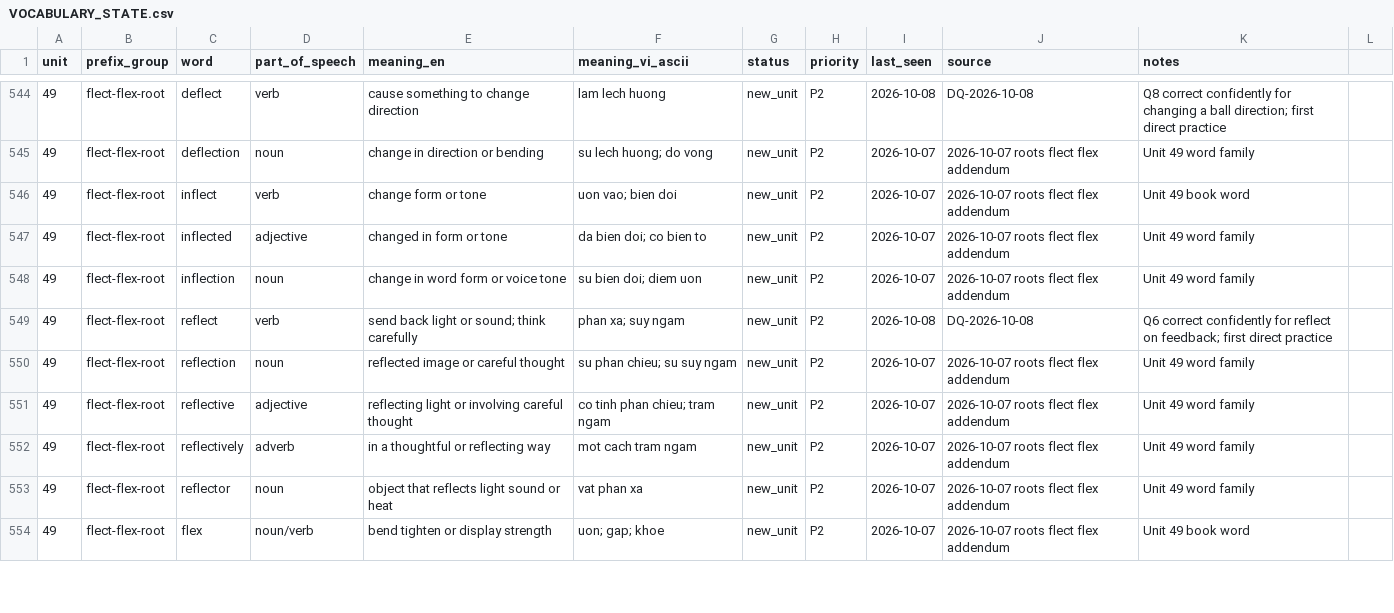
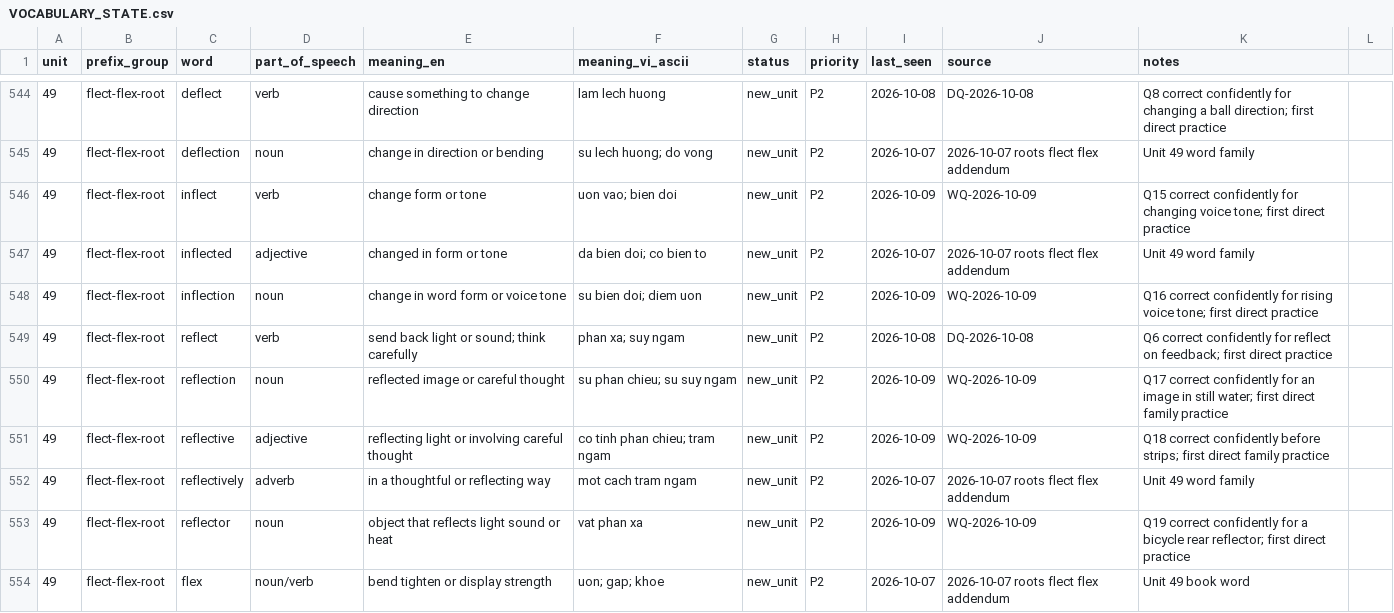
Before and after one commit to hungltph03955/English_Vocabulary_Project_Unit_01-29_07_08_2026, a CSV file: VOCABULARY_STATE.csv, drawn as a sheet; only a part is shown, gaps mark what is left out; the diff covers the shown part only.

```diff
--- a/VOCABULARY_STATE.csv
+++ b/VOCABULARY_STATE.csv
@@ -545,10 +545,10 @@ unit,prefix_group,word,part_of_speech,meaning_en,meaning_vi_ascii,status,priorit
 49,flect-flex-root,deflection,noun,change in direction or bending,su lech huong; do vong,new_unit,P2,2026-10-07,2026-10-07 roots flect flex addendum,Unit 49 word family
-49,flect-flex-root,inflect,verb,change form or tone,uon vao; bien doi,new_unit,P2,2026-10-07,2026-10-07 roots flect flex addendum,Unit 49 book word
+49,flect-flex-root,inflect,verb,change form or tone,uon vao; bien doi,new_unit,P2,2026-10-09,WQ-2026-10-09,Q15 correct confidently for changing voice tone; first direct practice
 49,flect-flex-root,inflected,adjective,changed in form or tone,da bien doi; co bien to,new_unit,P2,2026-10-07,2026-10-07 roots flect flex addendum,Unit 49 word family
-49,flect-flex-root,inflection,noun,change in word form or voice tone,su bien doi; diem uon,new_unit,P2,2026-10-07,2026-10-07 roots flect flex addendum,Unit 49 word family
+49,flect-flex-root,inflection,noun,change in word form or voice tone,su bien doi; diem uon,new_unit,P2,2026-10-09,WQ-2026-10-09,Q16 correct confidently for rising voice tone; first direct practice
 49,flect-flex-root,reflect,verb,send back light or sound; think carefully,phan xa; suy ngam,new_unit,P2,2026-10-08,DQ-2026-10-08,Q6 correct confidently for reflect on feedback; first direct practice
-49,flect-flex-root,reflection,noun,reflected image or careful thought,su phan chieu; su suy ngam,new_unit,P2,2026-10-07,2026-10-07 roots flect flex addendum,Unit 49 word family
-49,flect-flex-root,reflective,adjective,reflecting light or involving careful thought,co tinh phan chieu; tram ngam,new_unit,P2,2026-10-07,2026-10-07 roots flect flex addendum,Unit 49 word family
+49,flect-flex-root,reflection,noun,reflected image or careful thought,su phan chieu; su suy ngam,new_unit,P2,2026-10-09,WQ-2026-10-09,Q17 correct confidently for an image in still water; first direct family practice
+49,flect-flex-root,reflective,adjective,reflecting light or involving careful thought,co tinh phan chieu; tram ngam,new_unit,P2,2026-10-09,WQ-2026-10-09,Q18 correct confidently before strips; first direct family practice
 49,flect-flex-root,reflectively,adverb,in a thoughtful or reflecting way,mot cach tram ngam,new_unit,P2,2026-10-07,2026-10-07 roots flect flex addendum,Unit 49 word family
-49,flect-flex-root,reflector,noun,object that reflects light sound or heat,vat phan xa,new_unit,P2,2026-10-07,2026-10-07 roots flect flex addendum,Unit 49 word family
+49,flect-flex-root,reflector,noun,object that reflects light sound or heat,vat phan xa,new_unit,P2,2026-10-09,WQ-2026-10-09,Q19 correct confidently for a bicycle rear reflector; first direct practice
 49,flect-flex-root,flex,noun/verb,bend tighten or display strength,uon; gap; khoe,new_unit,P2,2026-10-07,2026-10-07 roots flect flex addendum,Unit 49 book word
```
Also changed, not shown: 142 edited cells elsewhere in this file, 6 other files.
